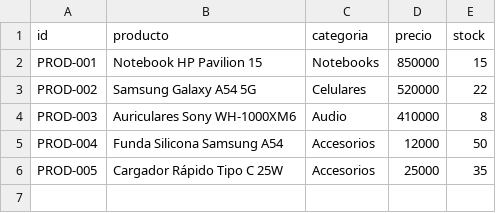
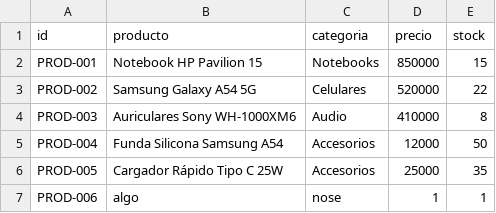
Before and after one commit to Franco-ces/Chatbot-Whatsapp, a CSV file: chatbotW/CSVs/precios.csv, drawn as a sheet.

```diff
--- a/chatbotW/CSVs/precios.csv
+++ b/chatbotW/CSVs/precios.csv
@@ -6 +6,2 @@ PROD-004,Funda Silicona Samsung A54,Accesorios,12000,50
 PROD-005,Cargador Rápido Tipo C 25W,Accesorios,25000,35
+PROD-006,algo,nose,1,1
```
Also changed, not shown: 15 other files.
